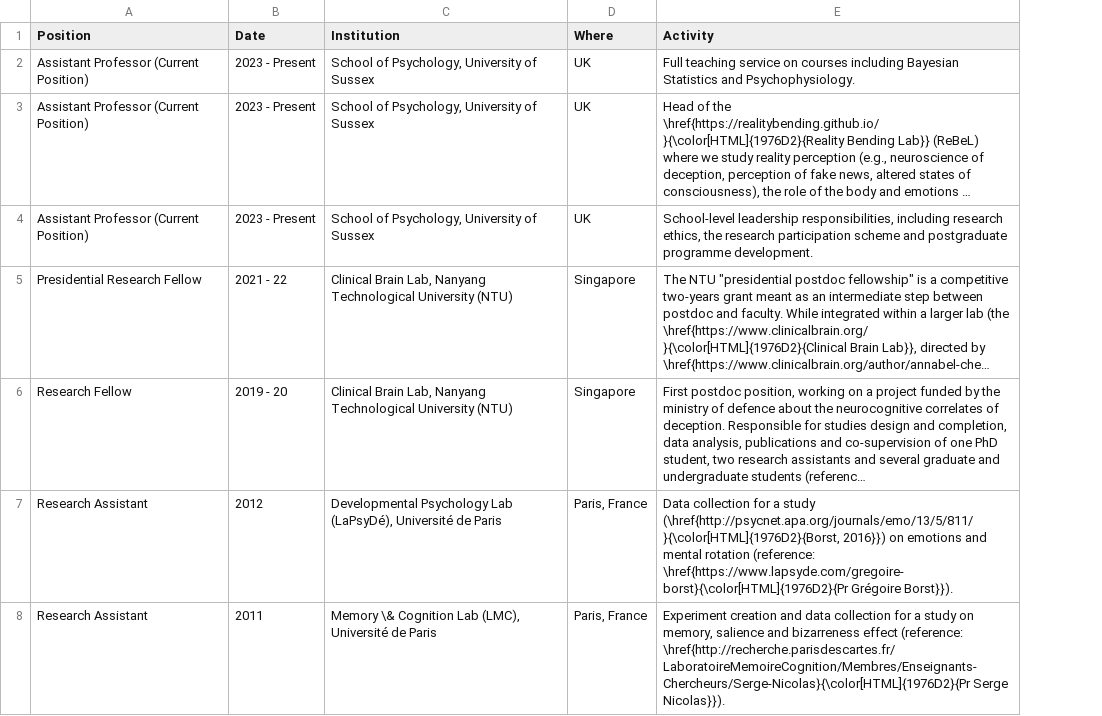
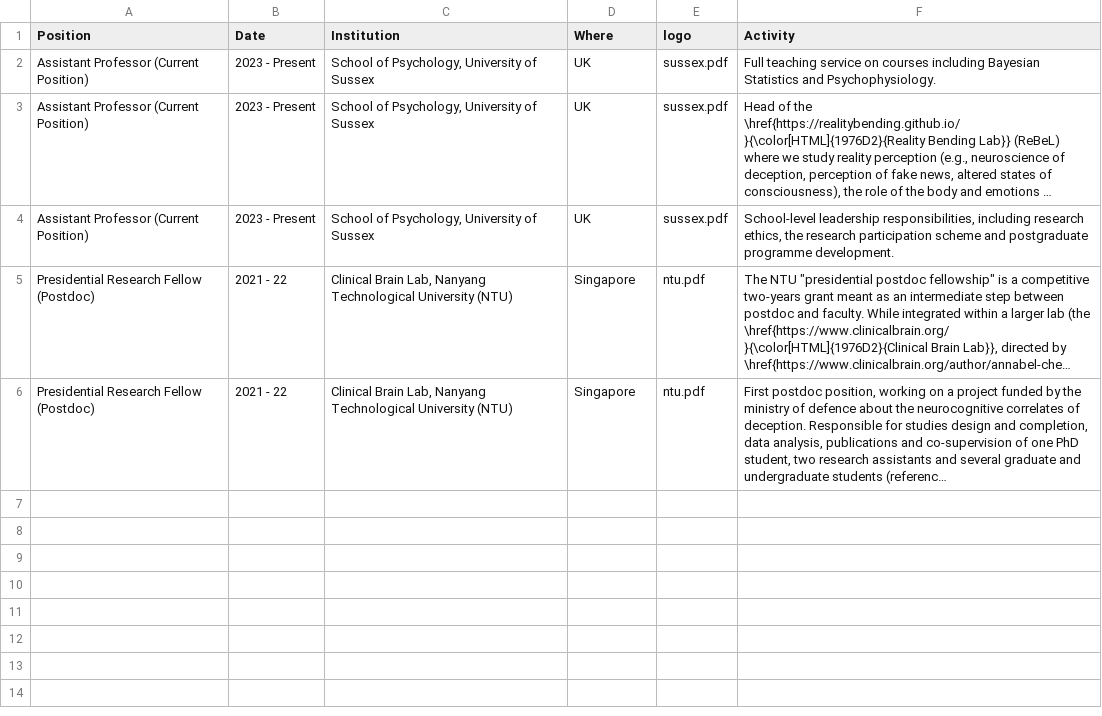
Before and after one commit to DominiqueMakowski/CV, a CSV file: data/experience_research.csv, drawn as a sheet; long unchanged cells end in …; removed rows and columns are numbered as before the commit, all else as after; the diff names each change by its address in the sheet, - before the commit and + after, or states it on an @@ line.

```diff
--- a/data/experience_research.csv
+++ b/data/experience_research.csv
+column E (logo), rows 2-6: sussex.pdf | sussex.pdf | sussex.pdf | ntu.pdf | ntu.pdf
-A5 (Position): Presidential Research Fellow
+A5 (Position): Presidential Research Fellow (Postdoc)
-A6 (Position): Research Fellow
+A6 (Position): Presidential Research Fellow (Postdoc)
-B6 (Date): 2019 - 20
+B6 (Date): 2021 - 22
-row 7: Research Assistant | 2012 | Developmental Psychology Lab (LaPsyDé), Université de Paris | Paris, France | Data collection for a study (\href{http://psycnet.apa.org/journals/emo/13/5/811/}{\color[HTML]{1976D2}{Borst, 2016}}) on emotions and mental rotation (reference: \href{https://www.lapsyde.com/gregoire-borst}{\color[HTML]{1976D2}{Pr Grégoire Borst}}).
-row 8: Research Assistant | 2011 | Memory \& Cognition Lab (LMC), Université de Paris | Paris, France | Experiment creation and data collection for a study on memory, salience and bizarreness effect (reference: \href{http://recherche.parisdescartes.fr/LaboratoireMemoireCognition/Membres/Enseignants-Chercheurs/Serge-Nicolas}{\color[HTML]{1976D2}{Pr Serge Nicolas}}).
```
Also changed, not shown: data/experience_teaching.csv, 7 other files.
